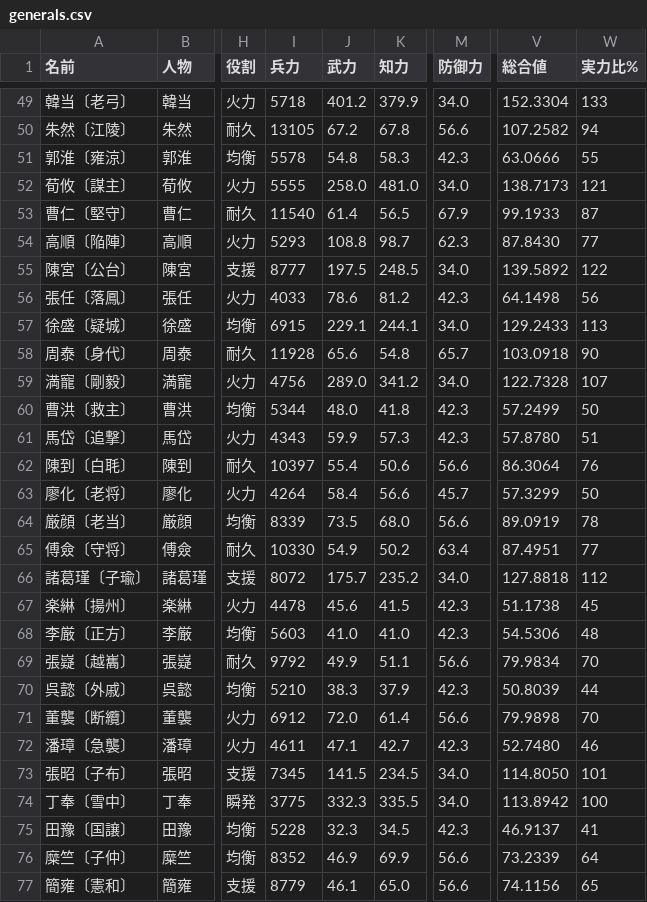
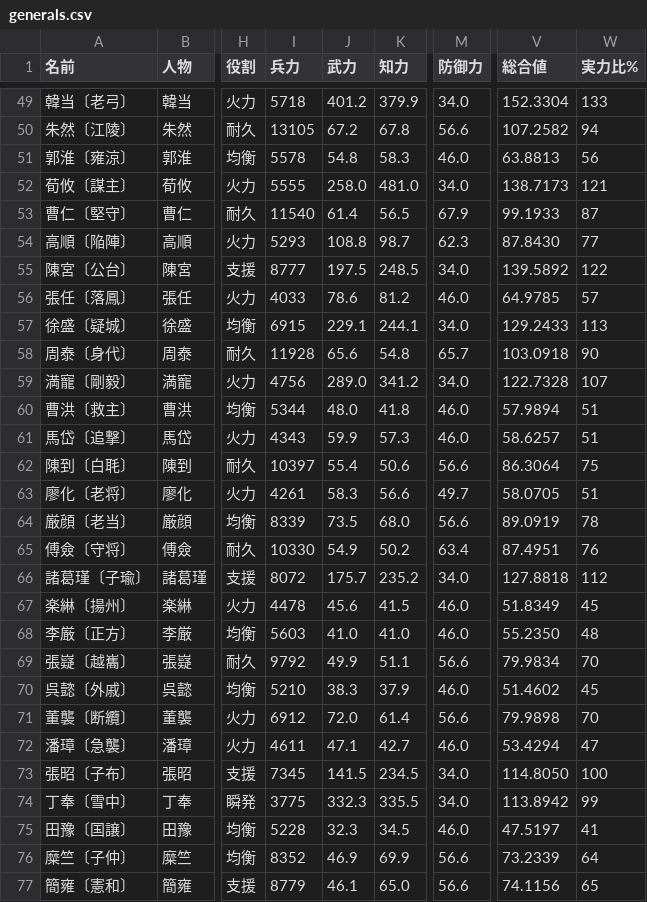
Before and after one commit to shigetane2011-cell/sangoku, a CSV file: sim/data/generals.csv, drawn as a sheet; only a part is shown, gaps mark what is left out; the diff covers the shown part only; the diff names each change by its address in the sheet, - before the commit and + after, or states it on an @@ line.

```diff
--- a/sim/data/generals.csv
+++ b/sim/data/generals.csv
-M51 (防御力): 42.3
+M51 (防御力): 46.0
-V51 (総合値): 63.0666
+V51 (総合値): 63.8813
-W51 (実力比%): 55
+W51 (実力比%): 56
-M56 (防御力): 42.3
+M56 (防御力): 46.0
-V56 (総合値): 64.1498
+V56 (総合値): 64.9785
-W56 (実力比%): 56
+W56 (実力比%): 57
-M60:M61 (防御力): 42.3
+M60:M61 (防御力): 46.0
-V60 (総合値): 57.2499
+V60 (総合値): 57.9894
-W60 (実力比%): 50
+W60 (実力比%): 51
-V61 (総合値): 57.8780
+V61 (総合値): 58.6257
-W62 (実力比%): 76
+W62 (実力比%): 75
-I63 (兵力): 4264
+I63 (兵力): 4261
-J63 (武力): 58.4
+J63 (武力): 58.3
-M63 (防御力): 45.7
+M63 (防御力): 49.7
-V63 (総合値): 57.3299
+V63 (総合値): 58.0705
-W63 (実力比%): 50
+W63 (実力比%): 51
-W65 (実力比%): 77
+W65 (実力比%): 76
-M67:M68 (防御力): 42.3
+M67:M68 (防御力): 46.0
-V67 (総合値): 51.1738
+V67 (総合値): 51.8349
-V68 (総合値): 54.5306
+V68 (総合値): 55.2350
-M70 (防御力): 42.3
+M70 (防御力): 46.0
-V70 (総合値): 50.8039
+V70 (総合値): 51.4602
-W70 (実力比%): 44
+W70 (実力比%): 45
-M72 (防御力): 42.3
+M72 (防御力): 46.0
-V72 (総合値): 52.7480
+V72 (総合値): 53.4294
-W72 (実力比%): 46
+W72 (実力比%): 47
-W73 (実力比%): 101
+W73 (実力比%): 100
-W74 (実力比%): 100
+W74 (実力比%): 99
-M75 (防御力): 42.3
+M75 (防御力): 46.0
-V75 (総合値): 46.9137
+V75 (総合値): 47.5197
```
Also changed, not shown: 117 edited cells elsewhere in this file, sim/data/traits.csv, 2 other files.
